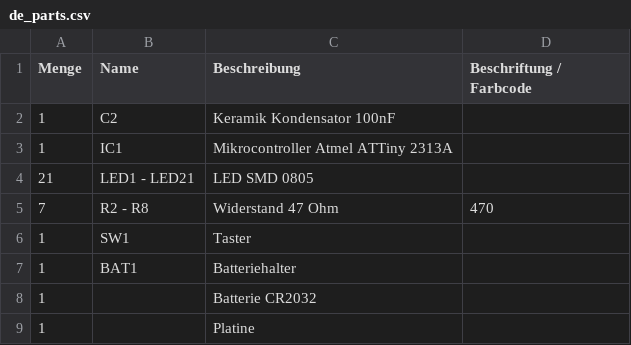
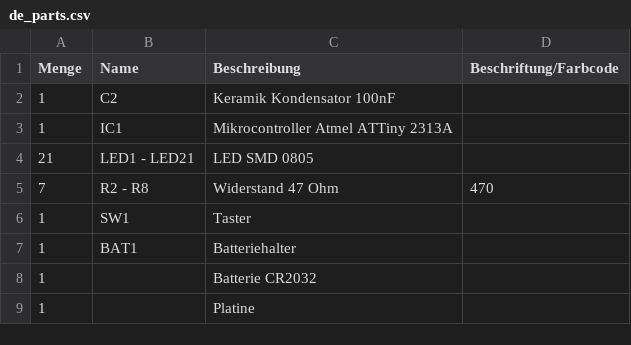
Before and after one commit to Binary-Kitchen/SolderingTutorial, a CSV file: KitchenHeadSMD/manual/configuration/de_parts.csv, drawn as a sheet; the diff names each change by its address in the sheet, - before the commit and + after, or states it on an @@ line.

```diff
--- a/KitchenHeadSMD/manual/configuration/de_parts.csv
+++ b/KitchenHeadSMD/manual/configuration/de_parts.csv
-D1: Beschriftung / Farbcode
+D1: Beschriftung/Farbcode
```
Also changed, not shown: KitchenHeadSMD/manual/configuration/de_config.csv, KitchenHeadSMD/manual/configuration/de_steps.csv, 3 other files.
